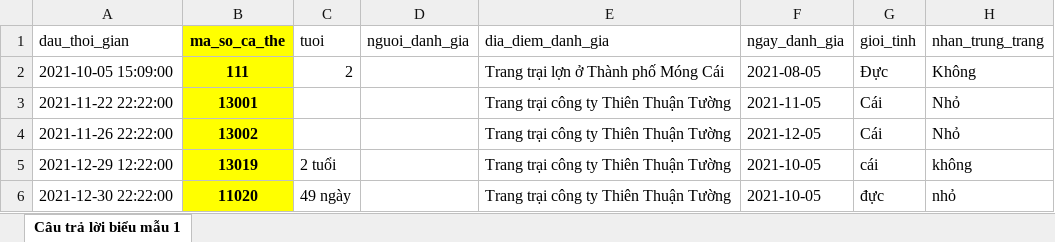
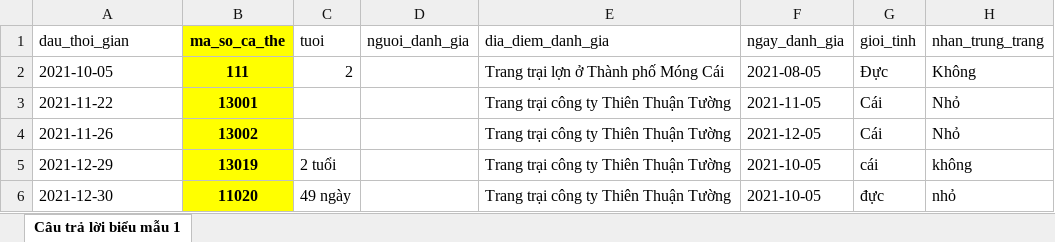
Before and after one commit to theanh111/pig-farm-website-frontend, an Excel workbook: public/file/mongcaipig-mau-import.xlsx, sheet Câu trả lời biểu mẫu 1, drawn as a sheet; only a part is shown; values as stored, in another font and other column widths than the file's, no borders; the diff names each change by its address in the sheet, - before the commit and + after, or states it on an @@ line.

```diff
--- a/public/file/mongcaipig-mau-import.xlsx (sheet Câu trả lời biểu mẫu 1)
+++ b/public/file/mongcaipig-mau-import.xlsx (sheet Câu trả lời biểu mẫu 1)
-A2 (dau_thoi_gian): 2021-10-05 15:09:00
+A2 (dau_thoi_gian): 2021-10-05
-A3 (dau_thoi_gian): 2021-11-22 22:22:00
+A3 (dau_thoi_gian): 2021-11-22
-A4 (dau_thoi_gian): 2021-11-26 22:22:00
+A4 (dau_thoi_gian): 2021-11-26
-A5 (dau_thoi_gian): 2021-12-29 12:22:00
+A5 (dau_thoi_gian): 2021-12-29
-A6 (dau_thoi_gian): 2021-12-30 22:22:00
+A6 (dau_thoi_gian): 2021-12-30
```
Also changed, not shown: 11 other files.
